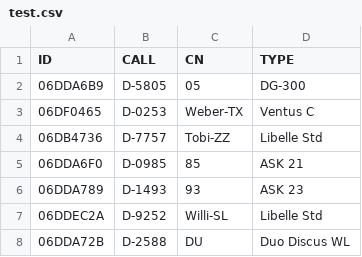
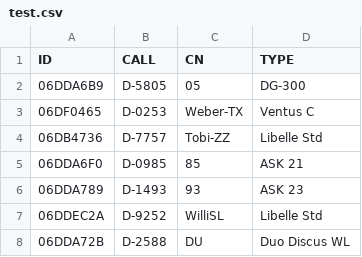
Before and after one commit to Cooocsi/LSV, a CSV file: test.csv, drawn as a sheet.

Commit message:
Add files via upload

```diff
--- a/test.csv
+++ b/test.csv
@@ -6,3 +6,3 @@ ID,CALL,CN,TYPE
 06DDA789,D-1493,93,ASK 23
-06DDEC2A,D-9252,Willi-SL, Libelle Std
+06DDEC2A,D-9252,WilliSL, Libelle Std
 06DDA72B,D-2588,DU, Duo Discus WL
```
